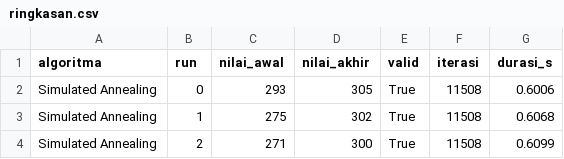
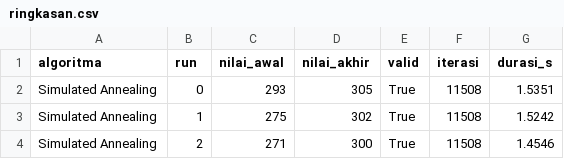
Before and after one commit to benedictasherinn/IF3070_G28_eskrim, a CSV file: output/ringkasan.csv, drawn as a sheet.

Commit message:
feat(sa): tambahkan data SA ke ringkasan.csv

```diff
--- a/output/ringkasan.csv
+++ b/output/ringkasan.csv
@@ -1,4 +1,4 @@
 algoritma,run,nilai_awal,nilai_akhir,valid,iterasi,durasi_s
-Simulated Annealing,0,293,305,True,11508,0.6006
-Simulated Annealing,1,275,302,True,11508,0.6068
-Simulated Annealing,2,271,300,True,11508,0.6099
+Simulated Annealing,0,293,305,True,11508,1.5351
+Simulated Annealing,1,275,302,True,11508,1.5242
+Simulated Annealing,2,271,300,True,11508,1.4546
```
